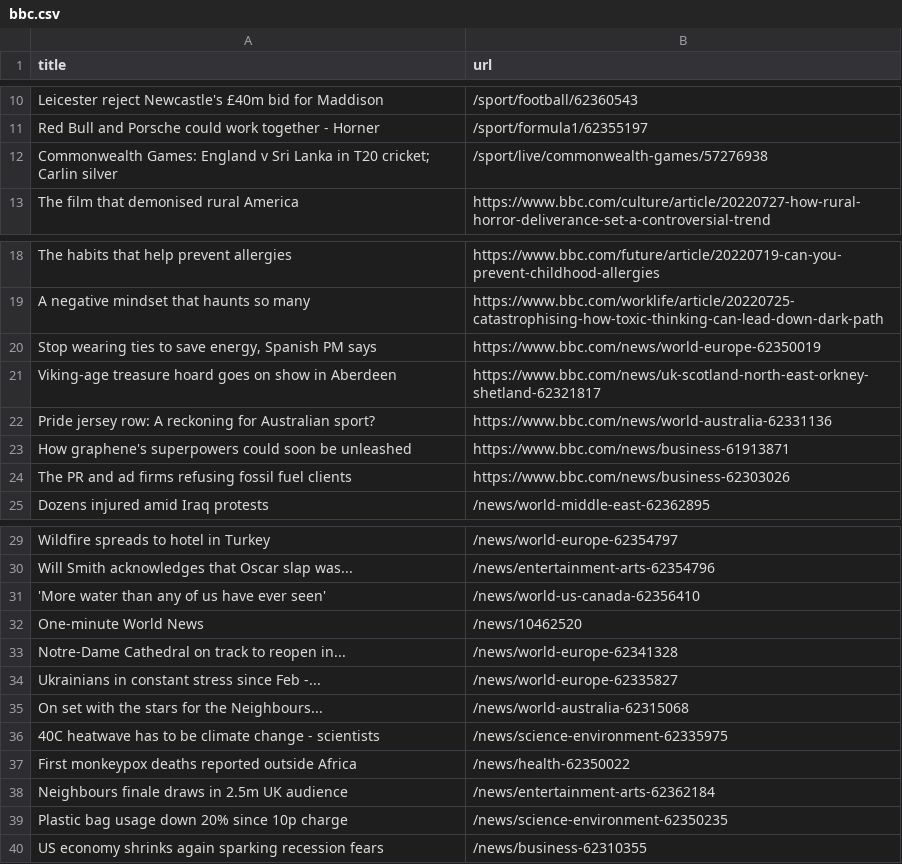
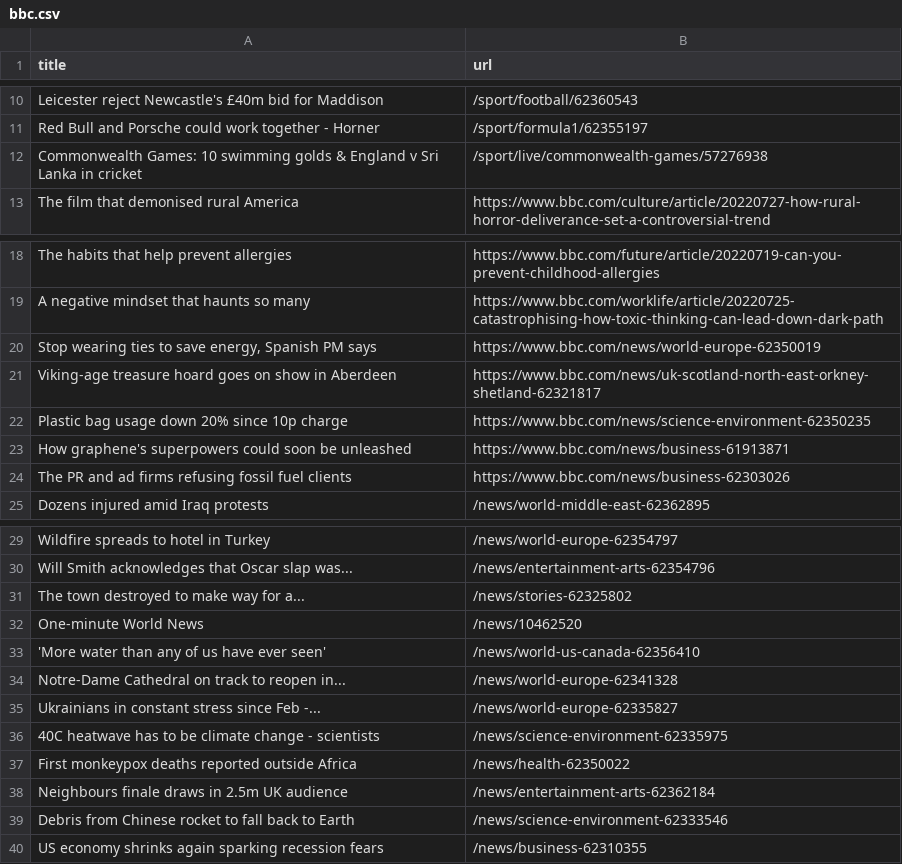
Before and after one commit to ErichBuergler/automatic-scraper-bbc, a CSV file: bbc.csv, drawn as a sheet; only a part is shown, gaps mark what is left out.

```diff
--- a/bbc.csv
+++ b/bbc.csv
@@ -11,3 +11,3 @@ Leicester reject Newcastle's £40m bid for Maddison,/sport/football/62360543
 Red Bull and Porsche could work together - Horner,/sport/formula1/62355197
-Commonwealth Games: England v Sri Lanka in T20 cricket; Carlin silver,/sport/live/commonwealth-games/57276938
+Commonwealth Games: 10 swimming golds & England v Sri Lanka in cricket,/sport/live/commonwealth-games/57276938
 The film that demonised rural America,https://www.bbc.com/culture/article/20220727-how-rural-horror-deliverance-set-a-controversial-trend
@@ -21,3 +21,3 @@ A negative mindset that haunts so many,https://www.bbc.com/worklife/article/2022
 Viking-age treasure hoard goes on show in Aberdeen,https://www.bbc.com/news/uk-scotland-north-east-orkney-shetland-62321817
-Pride jersey row: A reckoning for Australian sport?,https://www.bbc.com/news/world-australia-62331136
+Plastic bag usage down 20% since 10p charge,https://www.bbc.com/news/science-environment-62350235
 How graphene's superpowers could soon be unleashed,https://www.bbc.com/news/business-61913871
@@ -30,7 +30,7 @@ Wildfire spreads to hotel in Turkey,/news/world-europe-62354797
 Will Smith acknowledges that Oscar slap was...,/news/entertainment-arts-62354796
+The town destroyed to make way for a...,/news/stories-62325802
+One-minute World News,/news/10462520
 'More water than any of us have ever seen',/news/world-us-canada-62356410
-One-minute World News,/news/10462520
 Notre-Dame Cathedral on track to reopen in...,/news/world-europe-62341328
 Ukrainians in constant stress since Feb -...,/news/world-europe-62335827
-On set with the stars for the Neighbours...,/news/world-australia-62315068
 40C heatwave has to be climate change - scientists,/news/science-environment-62335975
@@ -38,3 +38,3 @@ First monkeypox deaths reported outside Africa,/news/health-62350022
 Neighbours finale draws in 2.5m UK audience,/news/entertainment-arts-62362184
-Plastic bag usage down 20% since 10p charge,/news/science-environment-62350235
+Debris from Chinese rocket to fall back to Earth,/news/science-environment-62333546
 US economy shrinks again sparking recession fears,/news/business-62310355
```
